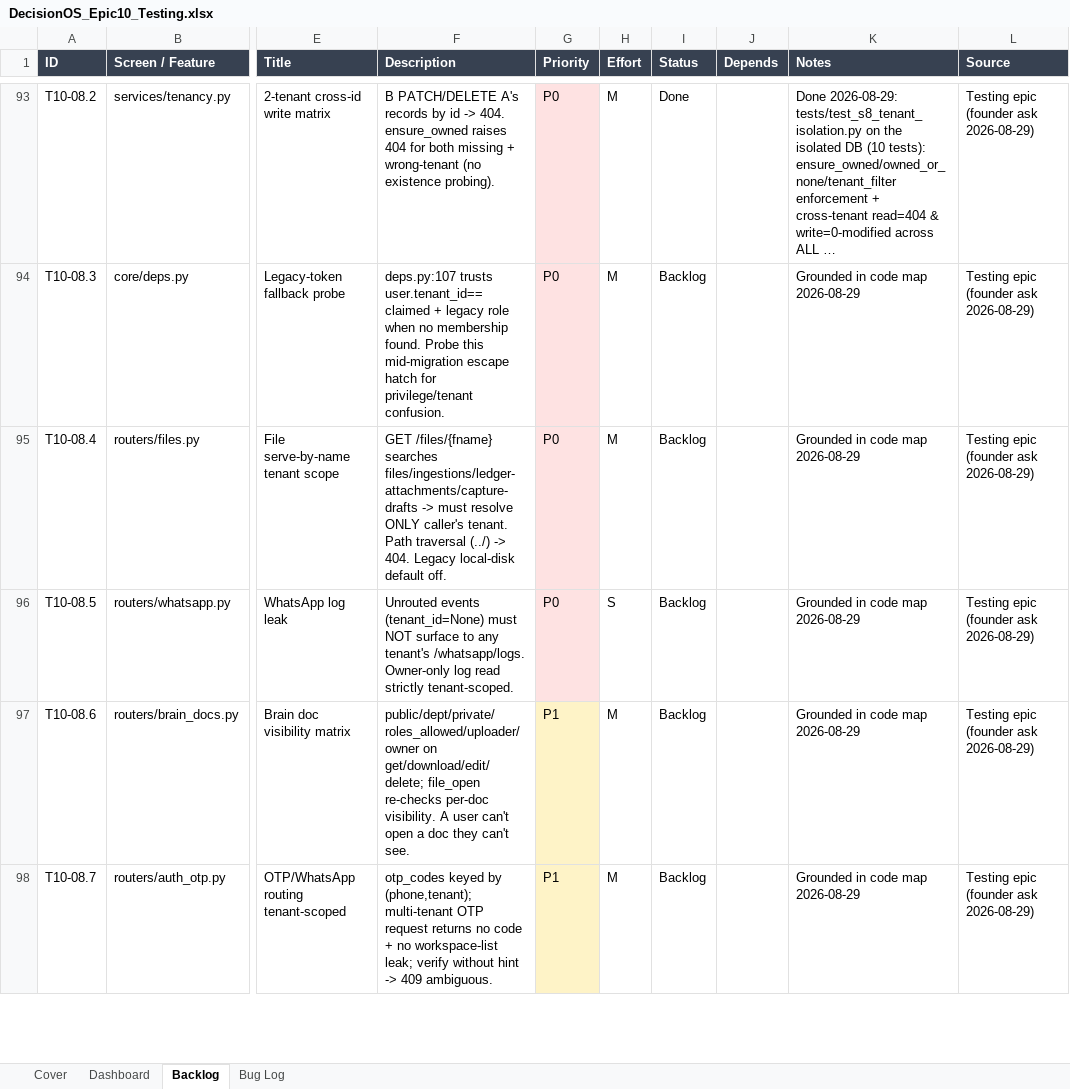
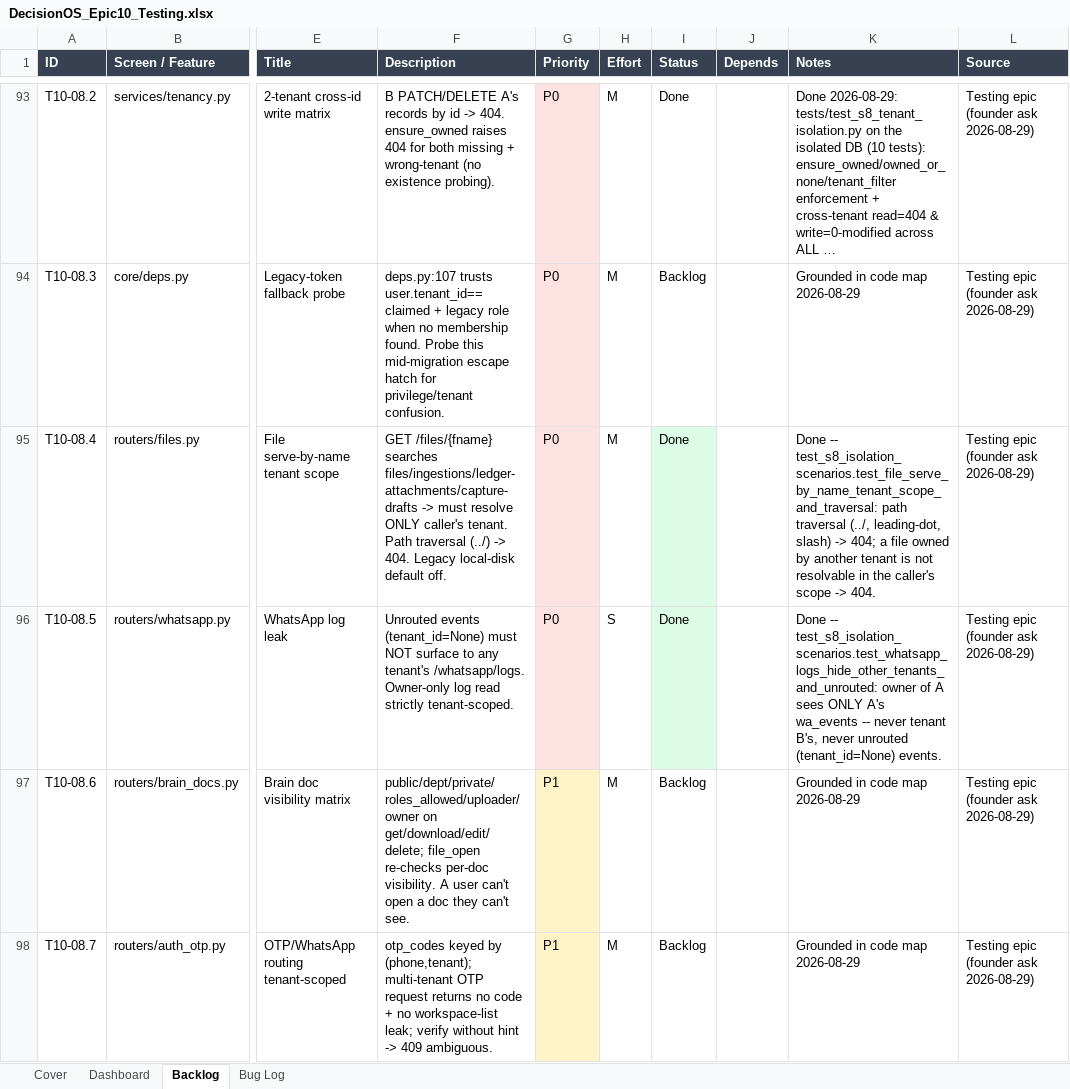
Before and after one commit to quazrelevate-god/DecisionOS, an Excel workbook: docs/DecisionOS_Epic10_Testing.xlsx, sheet Backlog, drawn as a sheet; only a part is shown, gaps mark what is left out; long unchanged cells end in …; values as stored, in another font and other column widths than the file's, no borders; the diff covers the shown part only; the diff names each change by its address in the sheet, - before the commit and + after, or states it on an @@ line.

```diff
--- a/docs/DecisionOS_Epic10_Testing.xlsx (sheet Backlog)
+++ b/docs/DecisionOS_Epic10_Testing.xlsx (sheet Backlog)
-I95:I96 (Status): Backlog
+I95:I96 (Status): Done
-I95:I96 fill: none
+I95:I96 fill: #DCFCE7
-K95 (Notes): Grounded in code map 2026-08-29
+K95 (Notes): Done -- test_s8_isolation_scenarios.test_file_serve_by_name_tenant_scope_and_traversal: path traversal (../, leading-dot, slash) -> 404; a file owned by another tenant is not resolvable in the caller's scope -> 404.
-K96 (Notes): Grounded in code map 2026-08-29
+K96 (Notes): Done -- test_s8_isolation_scenarios.test_whatsapp_logs_hide_other_tenants_and_unrouted: owner of A sees ONLY A's wa_events -- never tenant B's, never unrouted (tenant_id=None) events.
```
Also changed, not shown: 2 edited cells and cell formats elsewhere in this sheet, 2 other files.
